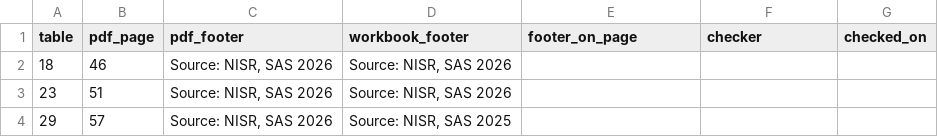
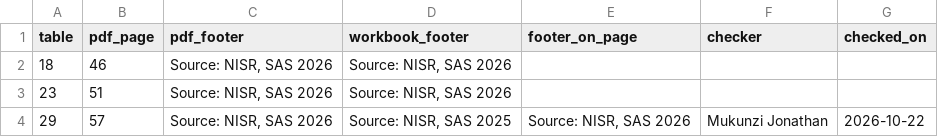
Before and after one commit to GQueen160/umusaruro, a CSV file: data/season_b_2026/footer_check.csv, drawn as a sheet.

```diff
--- a/data/season_b_2026/footer_check.csv
+++ b/data/season_b_2026/footer_check.csv
@@ -3,2 +3,2 @@ table,pdf_page,pdf_footer,workbook_footer,footer_on_page,checker,checked_on
 23,51,"Source: NISR, SAS 2026","Source: NISR, SAS 2026",,,
-29,57,"Source: NISR, SAS 2026","Source: NISR, SAS 2025",,,
+29,57,"Source: NISR, SAS 2026","Source: NISR, SAS 2025","Source: NISR, SAS 2026",Mukunzi Jonathan,2026-10-22
```
Also changed, not shown: 2 other files.
